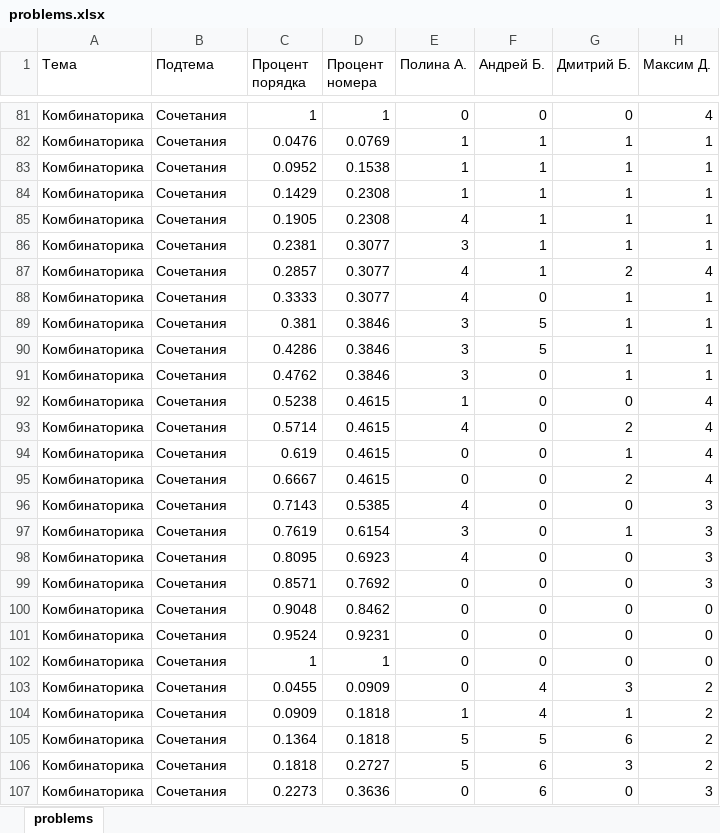
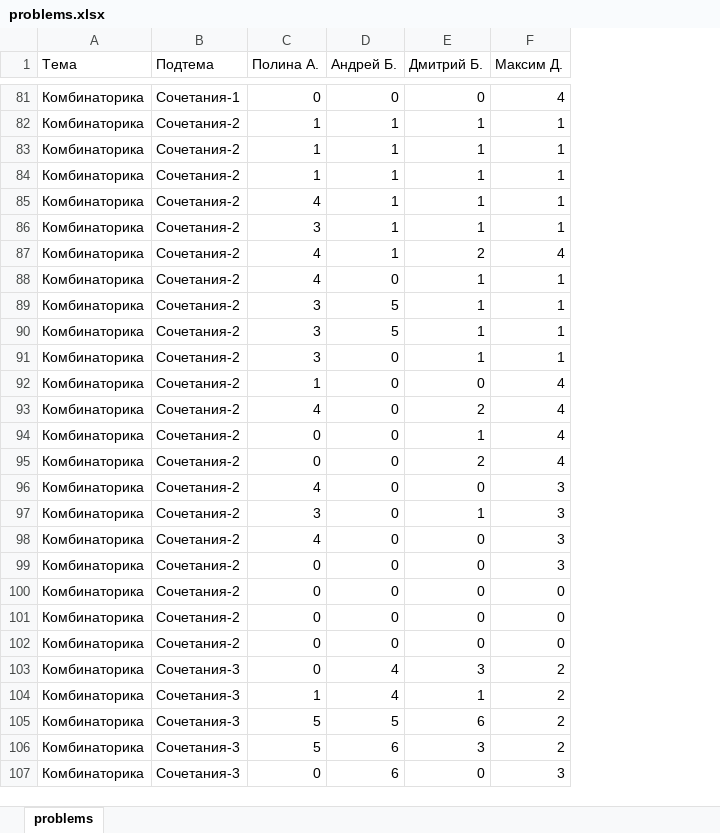
Before and after one commit to IvanUstenko/Spec_Mat_Analyzer, an Excel workbook: problems.xlsx, sheet problems, drawn as a sheet; only a part is shown, gaps mark what is left out; values as stored, in another font and other column widths than the file's, no borders; the diff covers the shown part only; the diff names each change by its address in the sheet, - before the commit and + after, or states it on an @@ line.

```diff
--- a/problems.xlsx (sheet problems)
+++ b/problems.xlsx (sheet problems)
-column C (Процент порядка), rows 81-107: 1 | 0.0476 | 0.0952 | 0.1429 | 0.1905 | 0.2381 | 0.2857 | 0.3333 | 0.381 | 0.4286 | 0.4762 | 0.5238 | 0.5714 | 0.619 | 0.6667 | 0.7143 | 0.7619 | 0.8095 | 0.8571 | 0.9048 | 0.9524 | 1 | 0.0455 | 0.0909 | 0.1364 | 0.1818 | 0.2273
-column D (Процент номера), rows 81-107: 1 | 0.0769 | 0.1538 | 0.2308 | 0.2308 | 0.3077 | 0.3077 | 0.3077 | 0.3846 | 0.3846 | 0.3846 | 0.4615 | 0.4615 | 0.4615 | 0.4615 | 0.5385 | 0.6154 | 0.6923 | 0.7692 | 0.8462 | 0.9231 | 1 | 0.0909 | 0.1818 | 0.1818 | 0.2727 | 0.3636
-B81 (Подтема): Сочетания
+B81 (Подтема): Сочетания-1
-B82:B102 (Подтема): Сочетания
+B82:B102 (Подтема): Сочетания-2
-B103:B107 (Подтема): Сочетания
+B103:B107 (Подтема): Сочетания-3
```
Also changed, not shown: 44 edited cells elsewhere in this sheet, 5 other files.
